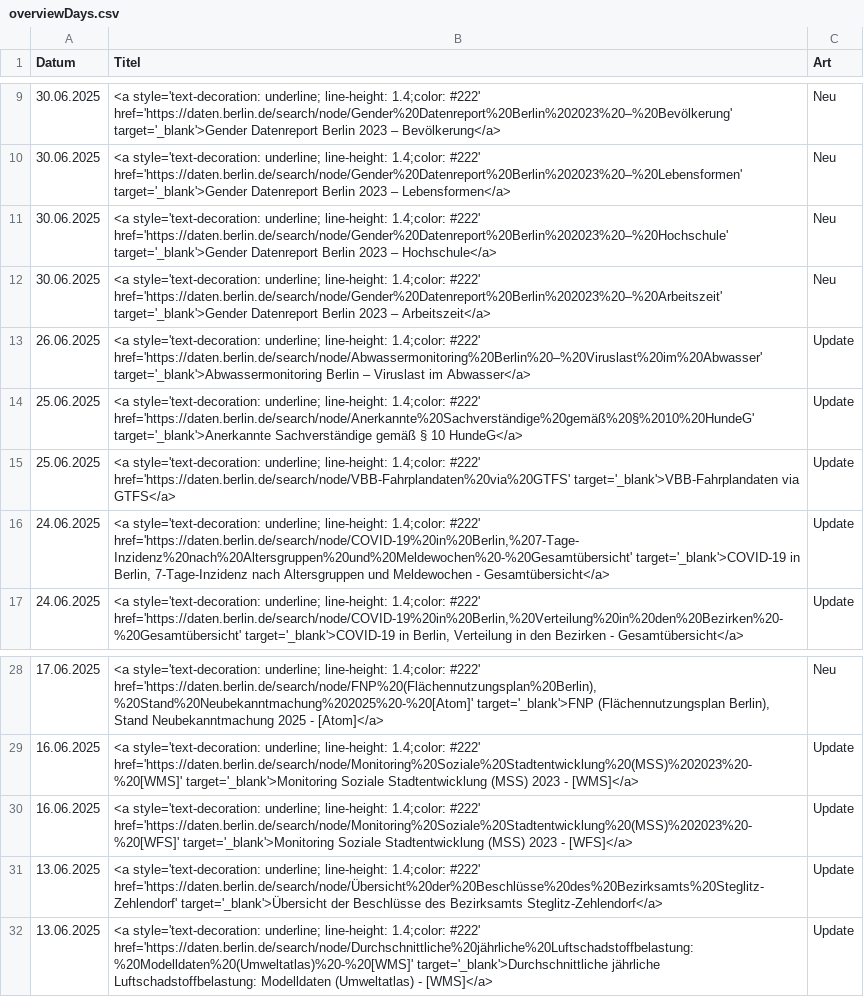
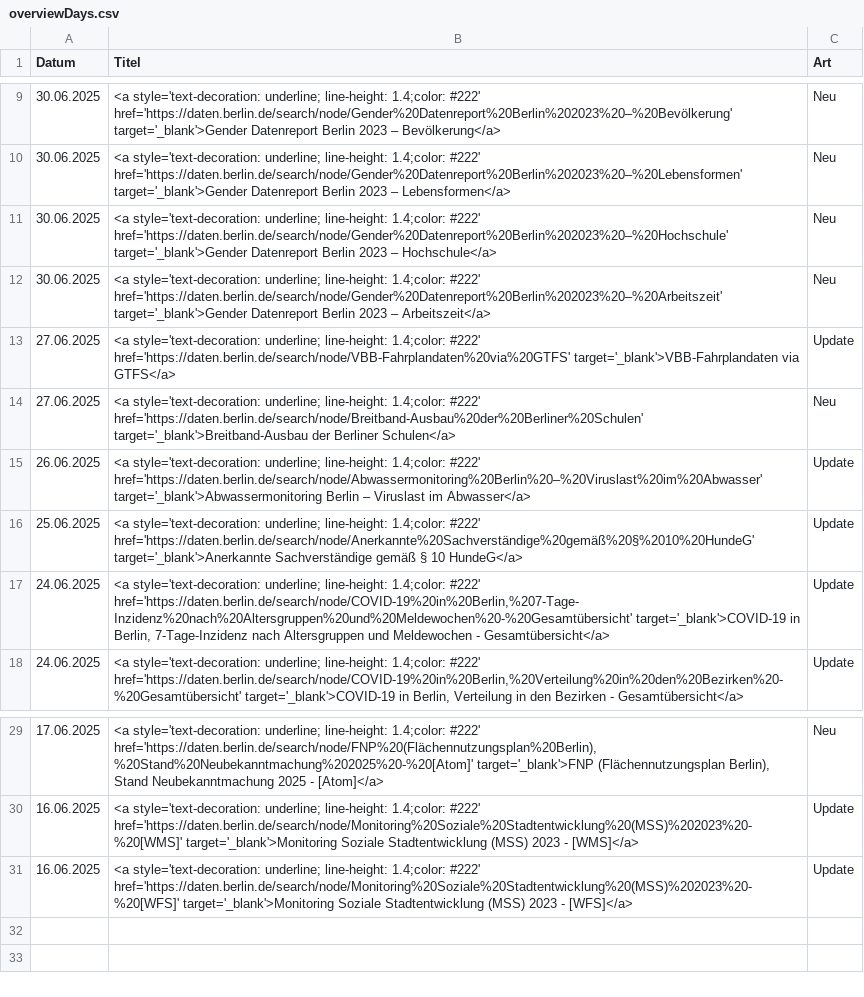
Before and after one commit to technologiestiftung/odis-datenportal-uebersicht, a CSV file: data/overviewDays.csv, drawn as a sheet; only a part is shown, gaps mark what is left out; removed rows and columns are numbered as before the commit, all else as after; the diff names each change by its address in the sheet, - before the commit and + after, or states it on an @@ line.

```diff
--- a/data/overviewDays.csv
+++ b/data/overviewDays.csv
+row 13: 27.06.2025 | <a style='text-decoration: underline; line-height: 1.4;color: #222' href='https://daten.berlin.de/search/node/VBB-Fahrplandaten%20via%20GTFS' target='_blank'>VBB-Fahrplandaten via GTFS</a> | Update
+row 14: 27.06.2025 | <a style='text-decoration: underline; line-height: 1.4;color: #222' href='https://daten.berlin.de/search/node/Breitband-Ausbau%20der%20Berliner%20Schulen' target='_blank'>Breitband-Ausbau der Berliner Schulen</a> | Neu
-row 15: 25.06.2025 | <a style='text-decoration: underline; line-height: 1.4;color: #222' href='https://daten.berlin.de/search/node/VBB-Fahrplandaten%20via%20GTFS' target='_blank'>VBB-Fahrplandaten via GTFS</a> | Update
-row 31: 13.06.2025 | <a style='text-decoration: underline; line-height: 1.4;color: #222' href='https://daten.berlin.de/search/node/Übersicht%20der%20Beschlüsse%20des%20Bezirksamts%20Steglitz-Zehlendorf' target='_blank'>Übersicht der Beschlüsse des Bezirksamts Steglitz-Zehlendorf</a> | Update
-row 32: 13.06.2025 | <a style='text-decoration: underline; line-height: 1.4;color: #222' href='https://daten.berlin.de/search/node/Durchschnittliche%20jährliche%20Luftschadstoffbelastung:%20Modelldaten%20(Umweltatlas)%20-%20[WMS]' target='_blank'>Durchschnittliche jährliche Luftschadstoffbelastung: Modelldaten (Umweltatlas) - [WMS]</a> | Update
```
Also changed, not shown: 1 other file.
